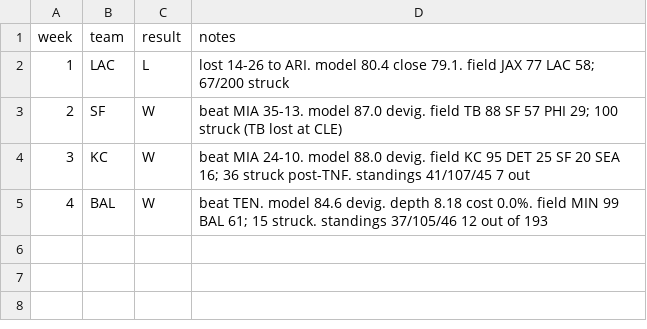
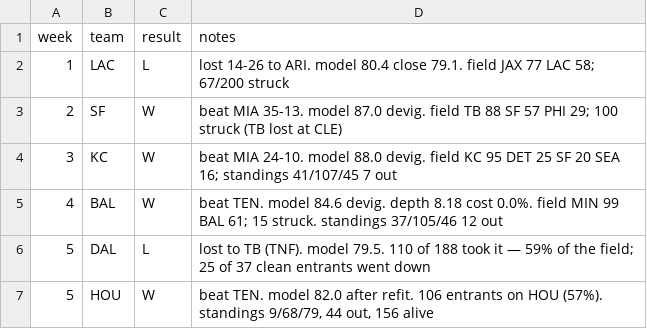
Before and after one commit to ishaandesai0/survivor-pool, a CSV file: picks.csv, drawn as a sheet.

```diff
--- a/picks.csv
+++ b/picks.csv
@@ -3,3 +3,5 @@ week,team,result,notes
 2,SF,W,beat MIA 35-13. model 87.0 devig. field TB 88 SF 57 PHI 29; 100 struck (TB lost at CLE)
-3,KC,W,beat MIA 24-10. model 88.0 devig. field KC 95 DET 25 SF 20 SEA 16; 36 struck post-TNF. standings 41/107/45 7 out
-4,BAL,W,beat TEN. model 84.6 devig. depth 8.18 cost 0.0%. field MIN 99 BAL 61; 15 struck. standings 37/105/46 12 out of 193
+3,KC,W,beat MIA 24-10. model 88.0 devig. field KC 95 DET 25 SF 20 SEA 16; standings 41/107/45 7 out
+4,BAL,W,beat TEN. model 84.6 devig. depth 8.18 cost 0.0%. field MIN 99 BAL 61; 15 struck. standings 37/105/46 12 out
+5,DAL,L,lost to TB (TNF). model 79.5. 110 of 188 took it — 59% of the field; 25 of 37 clean entrants went down
+5,HOU,W,"beat TEN. model 82.0 after refit. 106 entrants on HOU (57%). standings 9/68/79, 44 out, 156 alive"
```
Also changed, not shown: division_roster.csv, results_2026.csv, 2 other files.
